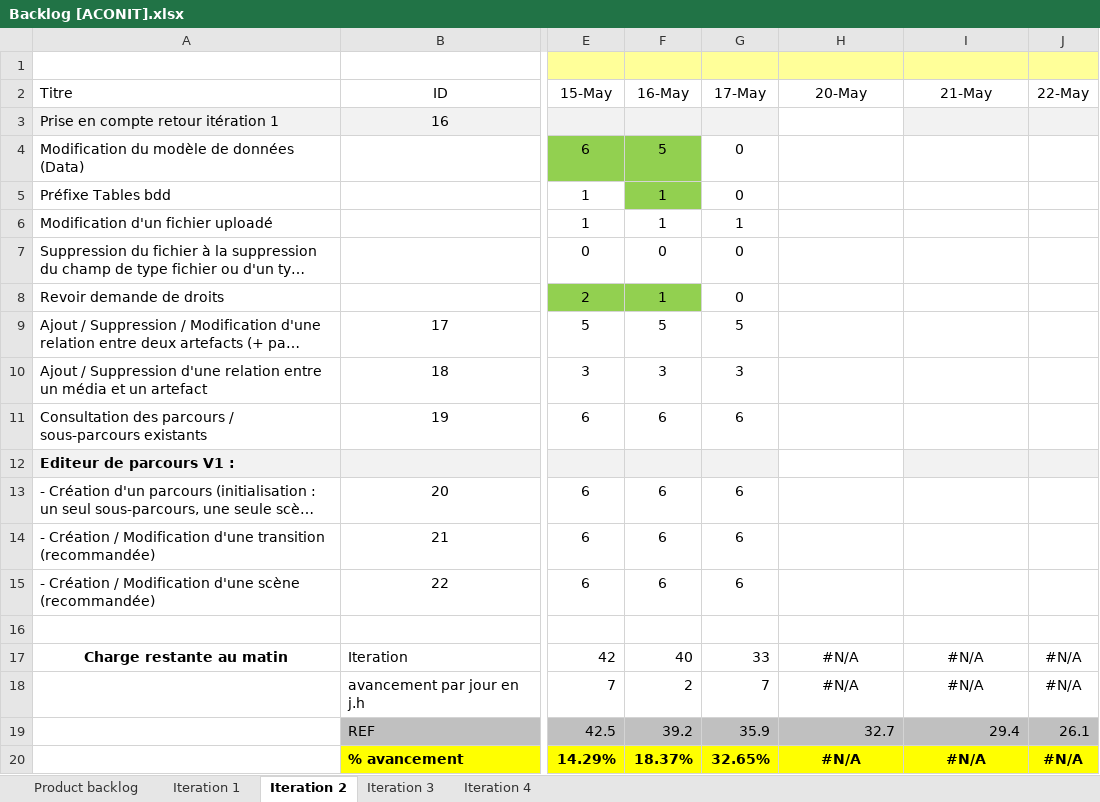
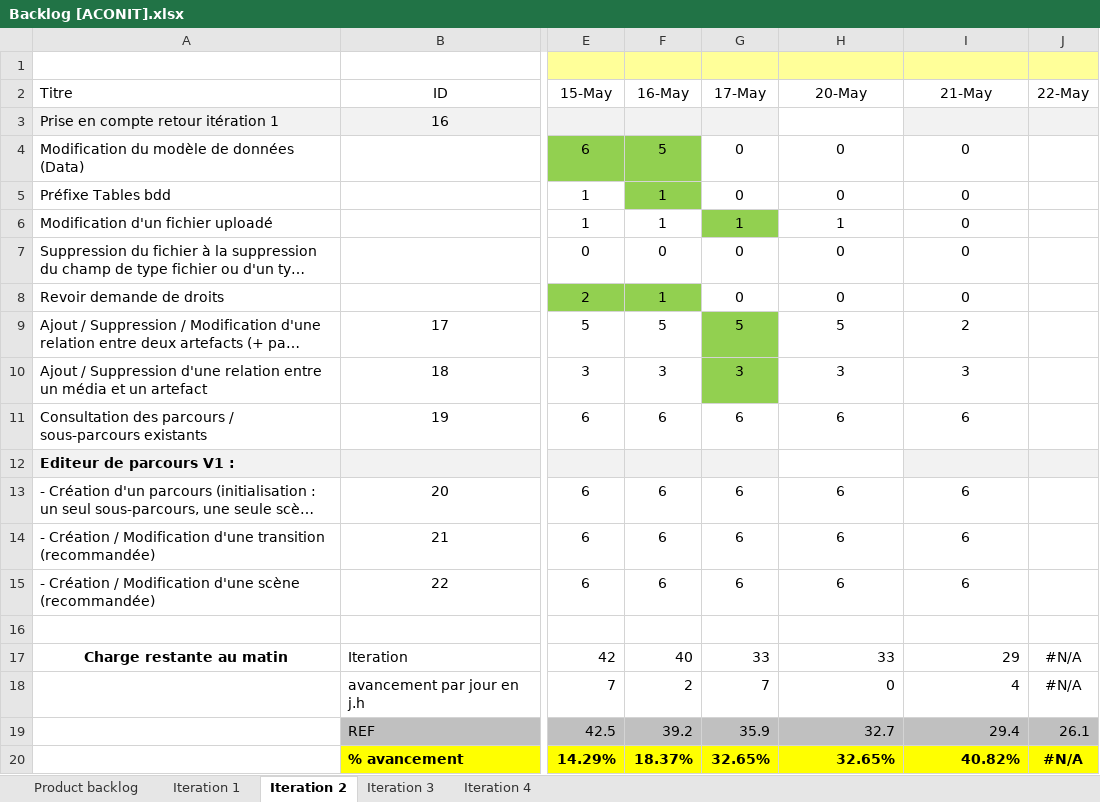
Before and after one commit to Flo5k5/Cervin, an Excel workbook: doc/Backlog [ACONIT].xlsx, sheet Iteration 2, drawn as a sheet; only a part is shown, gaps mark what is left out; long unchanged cells end in …; values as stored, in another font and other column widths than the file's, no borders; charts and pictures and conditional formats not drawn; the diff names each change by its address in the sheet, - before the commit and + after, or states it on an @@ line.

Commit message:
Maj BackLog 21/05/2013

```diff
--- a/doc/Backlog [ACONIT].xlsx (sheet Iteration 2)
+++ b/doc/Backlog [ACONIT].xlsx (sheet Iteration 2)
-H4:H5 (20-May): (empty)
+H4:H5 (20-May): 0
-I4:I8 (21-May): (empty)
+I4:I8 (21-May): 0
-G6 fill: none
+G6 fill: #92D050
-H6 (20-May): (empty)
+H6 (20-May): 1
-H7:H8 (20-May): (empty)
+H7:H8 (20-May): 0
-G9:G10 fill: none
+G9:G10 fill: #92D050
-H9 (20-May): (empty)
+H9 (20-May): 5
-I9 (21-May): (empty)
+I9 (21-May): 2
-H10 (20-May): (empty)
+H10 (20-May): 3
-I10 (21-May): (empty)
+I10 (21-May): 3
-H11 (20-May): (empty)
+H11 (20-May): 6
-I11 (21-May): (empty)
+I11 (21-May): 6
-H13:H15 (20-May): (empty)
+H13:H15 (20-May): 6
-I13:I15 (21-May): (empty)
+I13:I15 (21-May): 6
-H17 (20-May): #N/A
+H17 (20-May): 33
-H17:I18 alignment: center
+H17:I18 alignment: right
-I17 (21-May): #N/A
+I17 (21-May): 29
-H18 (20-May): #N/A
+H18 (20-May): 0
-I18 (21-May): #N/A
+I18 (21-May): 4
-H20 (20-May): #N/A
+H20 (20-May): 32.65%
-H20:I20 alignment: center
+H20:I20 alignment: right
-I20 (21-May): #N/A
+I20 (21-May): 40.82%
```
Also changed, not shown: charts or pictures.
